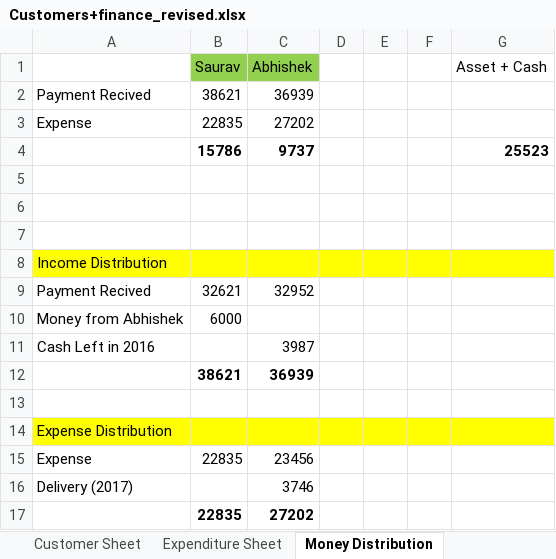
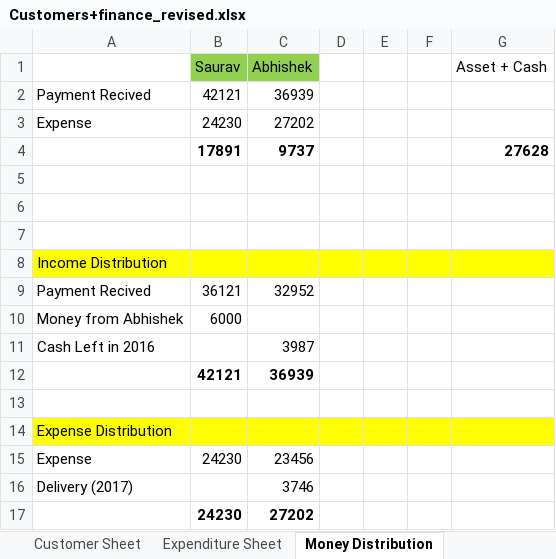
Before and after one commit to elecbits16/Accounts, an Excel workbook: Customers+finance_revised.xlsx, sheet Money Distribution, drawn as a sheet; values as stored, in another font and other column widths than the file's, no borders; removed rows and columns are numbered as before the commit, all else as after; the diff names each change by its address in the sheet, - before the commit and + after, or states it on an @@ line.

```diff
--- a/Customers+finance_revised.xlsx (sheet Money Distribution)
+++ b/Customers+finance_revised.xlsx (sheet Money Distribution)
-B2 (Saurav): 38621
+B2 (Saurav): 42121
-B3 (Saurav): 22835
+B3 (Saurav): 24230
-row 4:  | 15786 | 9737 |  |  |  | 25523
+row 4:  | 17891 | 9737 |  |  |  | 27628
-B9 (Saurav): 32621
+B9 (Saurav): 36121
-B12 (Saurav): 38621
+B12 (Saurav): 42121
-B15 (Saurav): 22835
+B15 (Saurav): 24230
-B17 (Saurav): 22835
+B17 (Saurav): 24230
```
Also changed, not shown: sheet Customer Sheet, sheet Expenditure Sheet, sheet Profit Distribution, formulas that keep their value, charts or pictures, present_orders.xlsx, 1 other file.
